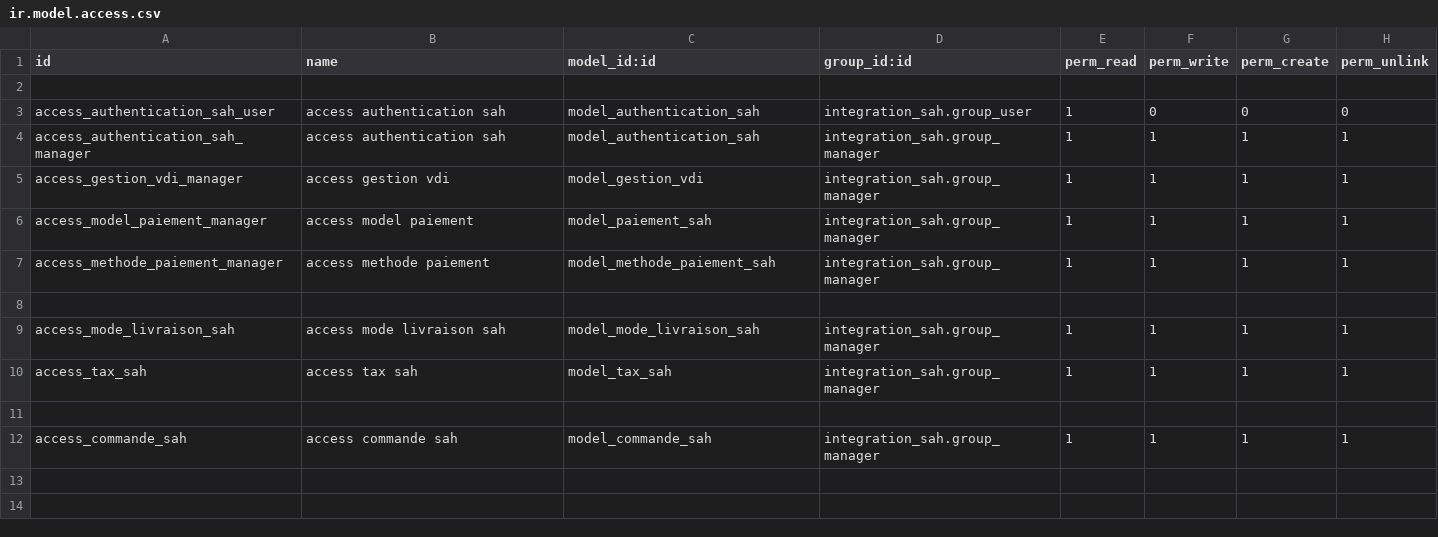
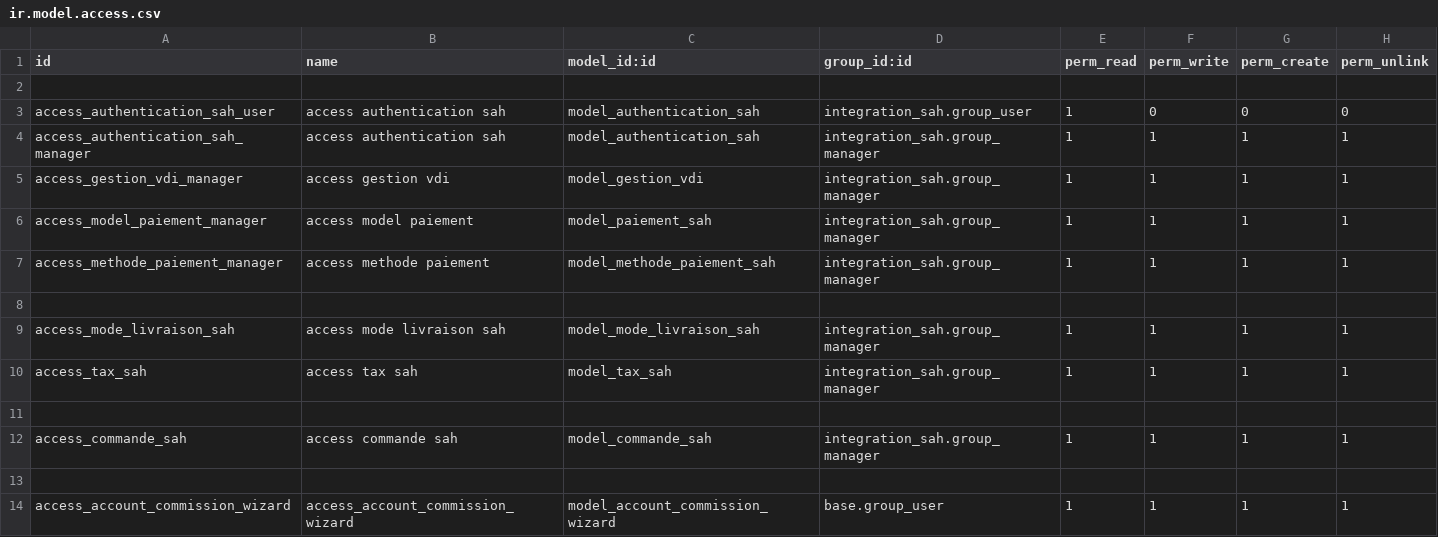
Before and after one commit to UNIKerp/sellingathome, a CSV file: integration_sah/security/ir.model.access.csv, drawn as a sheet; the diff names each change by its address in the sheet, - before the commit and + after, or states it on an @@ line.

Commit message:
Commissions

```diff
--- a/integration_sah/security/ir.model.access.csv
+++ b/integration_sah/security/ir.model.access.csv
+row 13: (empty)
+row 14: access_account_commission_wizard | access_account_commission_wizard | model_account_commission_wizard | base.group_user | 1 | 1 | 1 | 1
```
Also changed, not shown: 5 other files.
